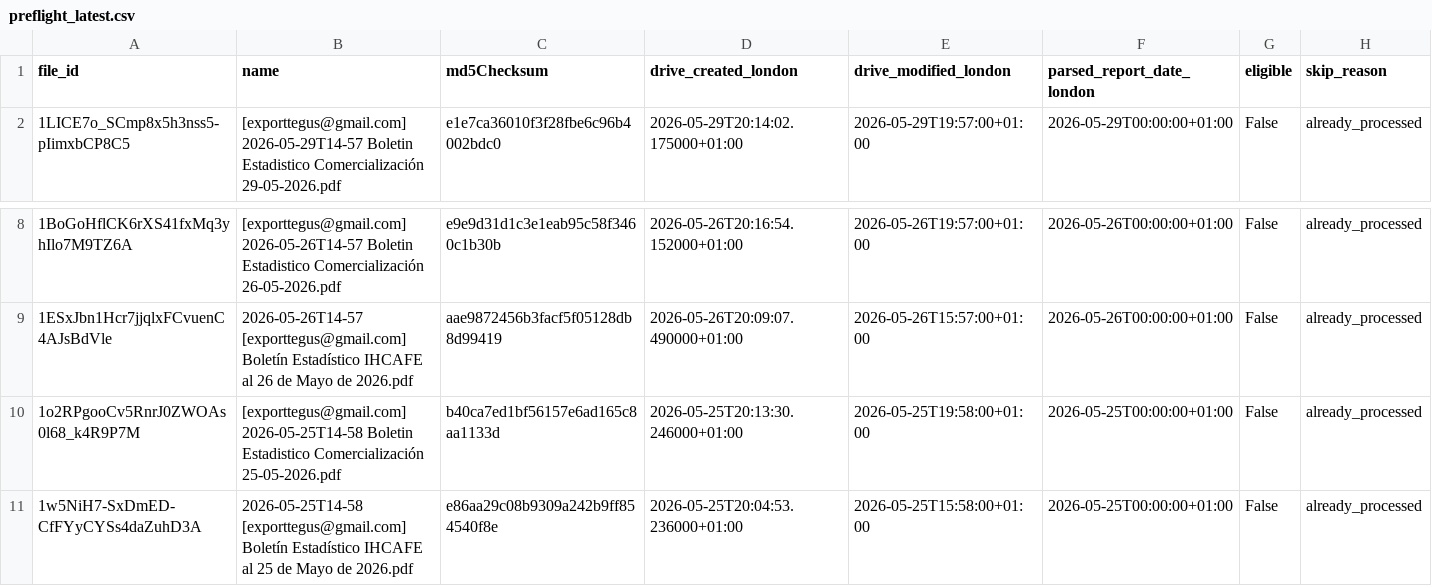
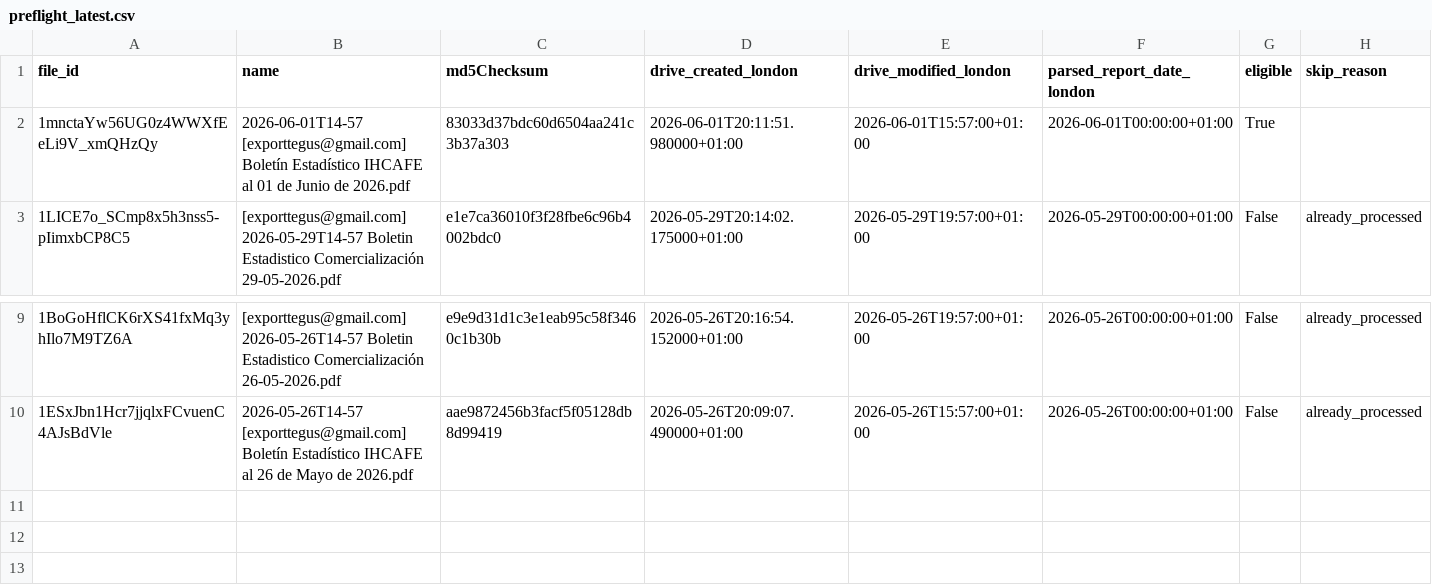
Before and after one commit to JuanDBeltranP/_r, a CSV file: outputs/latest/preflight_latest.csv, drawn as a sheet; only a part is shown, gaps mark what is left out.

Commit message:
Auto update reports 2026-06-01T19:15:05Z

```diff
--- a/outputs/latest/preflight_latest.csv
+++ b/outputs/latest/preflight_latest.csv
@@ -1,2 +1,3 @@
 file_id,name,md5Checksum,drive_created_london,drive_modified_london,parsed_report_date_london,eligible,skip_reason
+1mnctaYw56UG0z4WWXfEeLi9V_xmQHzQy,2026-06-01T14-57 [exporttegus@gmail.com] Boletín Estadístico IHCAFE al 01 de Junio de 2026.pdf,83033d37bdc60d6504aa241c3b37a303,2026-06-01T20:11:51.980000+01:00,2026-06-01T15:57:00+01:00,2026-06-01T00:00:00+01:00,True,
 1LICE7o_SCmp8x5h3nss5-pIimxbCP8C5,[exporttegus@gmail.com] 2026-05-29T14-57 Boletin Estadistico Comercialización 29-05-2026.pdf,e1e7ca36010f3f28fbe6c96b4002bdc0,2026-05-29T20:14:02.175000+01:00,2026-05-29T19:57:00+01:00,2026-05-29T00:00:00+01:00,False,already_processed
@@ -9,3 +10 @@ file_id,name,md5Checksum,drive_created_london,drive_modified_london,parsed_repor
 1ESxJbn1Hcr7jjqlxFCvuenC4AJsBdVle,2026-05-26T14-57 [exporttegus@gmail.com] Boletín Estadístico IHCAFE al 26 de Mayo de 2026.pdf,aae9872456b3facf5f05128db8d99419,2026-05-26T20:09:07.490000+01:00,2026-05-26T15:57:00+01:00,2026-05-26T00:00:00+01:00,False,already_processed
-1o2RPgooCv5RnrJ0ZWOAs0l68_k4R9P7M,[exporttegus@gmail.com] 2026-05-25T14-58 Boletin Estadistico Comercialización 25-05-2026.pdf,b40ca7ed1bf56157e6ad165c8aa1133d,2026-05-25T20:13:30.246000+01:00,2026-05-25T19:58:00+01:00,2026-05-25T00:00:00+01:00,False,already_processed
-1w5NiH7-SxDmED-CfFYyCYSs4daZuhD3A,2026-05-25T14-58 [exporttegus@gmail.com] Boletín Estadístico IHCAFE al 25 de Mayo de 2026.pdf,e86aa29c08b9309a242b9ff854540f8e,2026-05-25T20:04:53.236000+01:00,2026-05-25T15:58:00+01:00,2026-05-25T00:00:00+01:00,False,already_processed
```
Also changed, not shown: outputs/historical/processed_files.csv, 3 other files.
